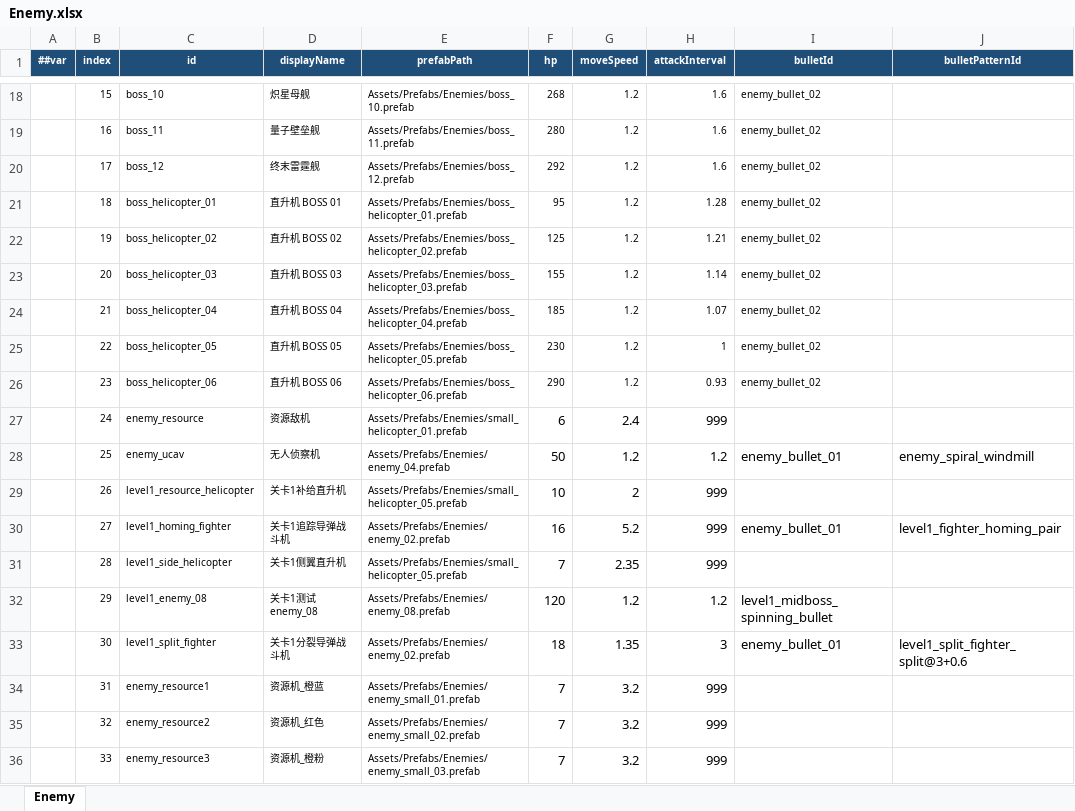
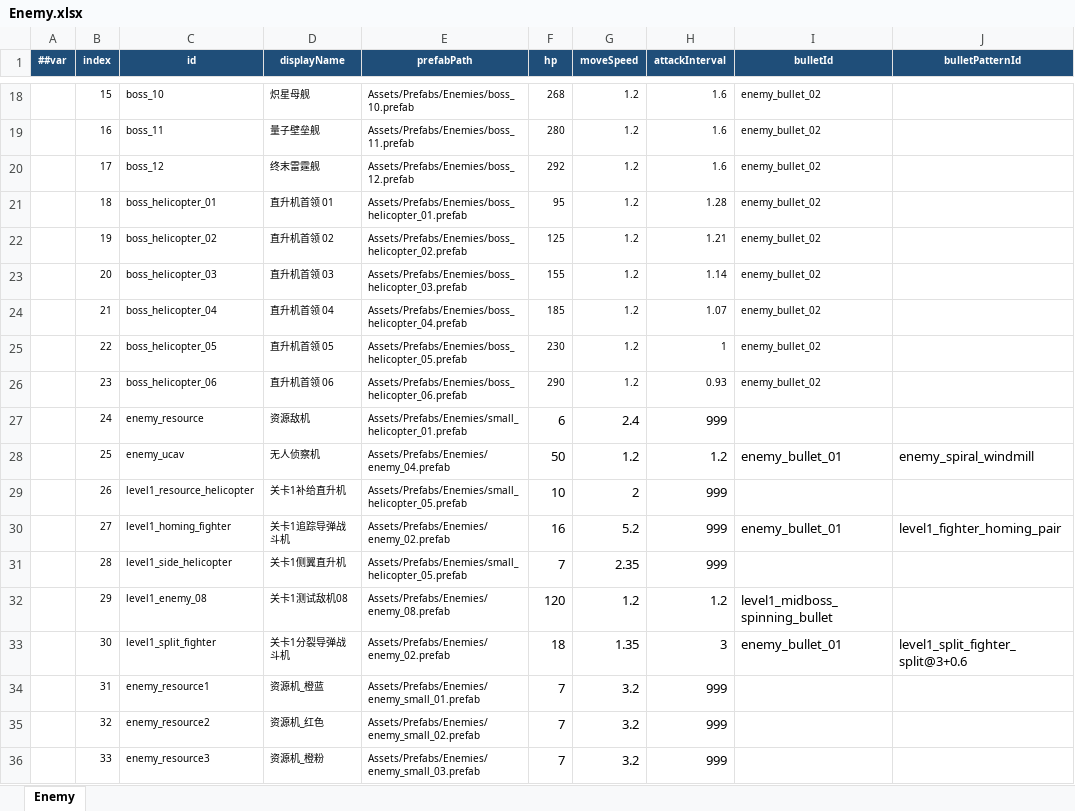
Before and after one commit to coder-lipenghui/LeiTing, an Excel workbook: Luban/Datas/Enemy.xlsx, sheet Enemy, drawn as a sheet; only a part is shown, gaps mark what is left out; values as stored, in another font and other column widths than the file's, no borders; the diff names each change by its address in the sheet, - before the commit and + after, or states it on an @@ line.

```diff
--- a/Luban/Datas/Enemy.xlsx (sheet Enemy)
+++ b/Luban/Datas/Enemy.xlsx (sheet Enemy)
-D21 (displayName): 直升机 BOSS 01
+D21 (displayName): 直升机首领 01
-D22 (displayName): 直升机 BOSS 02
+D22 (displayName): 直升机首领 02
-D23 (displayName): 直升机 BOSS 03
+D23 (displayName): 直升机首领 03
-D24 (displayName): 直升机 BOSS 04
+D24 (displayName): 直升机首领 04
-D25 (displayName): 直升机 BOSS 05
+D25 (displayName): 直升机首领 05
-D26 (displayName): 直升机 BOSS 06
+D26 (displayName): 直升机首领 06
-D32 (displayName): 关卡1测试 enemy_08
+D32 (displayName): 关卡1测试敌机08
```
Also changed, not shown: Luban/Datas/BossPhase.xlsx, Luban/Datas/PickupItem.xlsx, 30 other files.
